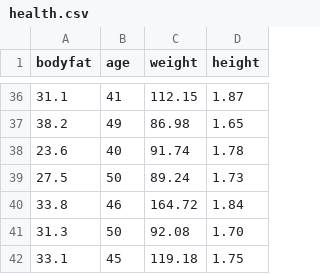
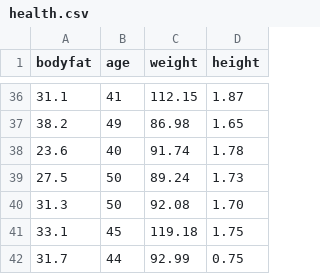
Before and after one commit to ismaelcv/stat_data, a CSV file: health.csv, drawn as a sheet; only a part is shown, gaps mark what is left out; the shorter side is filled out with more unchanged rows; the diff names each change by its address in the sheet, - before the commit and + after, or states it on an @@ line.

```diff
--- a/health.csv
+++ b/health.csv
-row 40: 33.8 | 46 | 164.72 | 1.84
```
